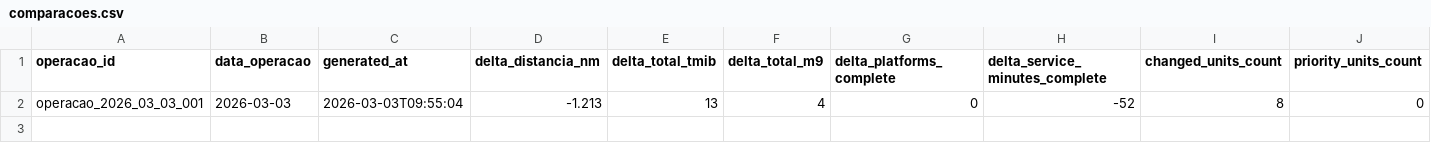
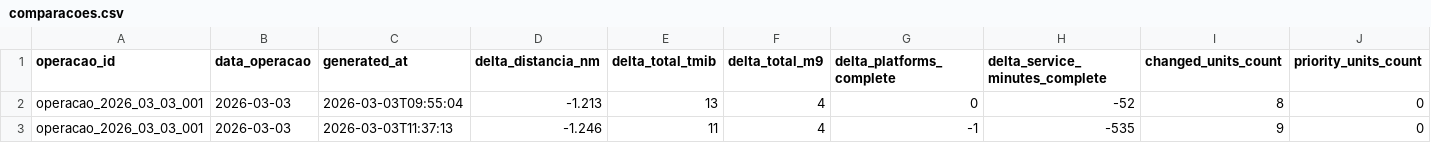
Before and after one commit to waljo/roteirizador, a CSV file: appDesktop/dados_compartilhados/indices/comparacoes.csv, drawn as a sheet; only a part is shown; rows hold the shown columns only; the diff names each change by its address in the sheet, - before the commit and + after, or states it on an @@ line.

```diff
--- a/appDesktop/dados_compartilhados/indices/comparacoes.csv
+++ b/appDesktop/dados_compartilhados/indices/comparacoes.csv
+row 3: operacao_2026_03_03_001 | 2026-03-03 | 2026-03-03T11:37:13 | -1.246 | 11 | 4 | -1 | -535 | 9 | 0
```
Also changed, not shown: 8 other files.
